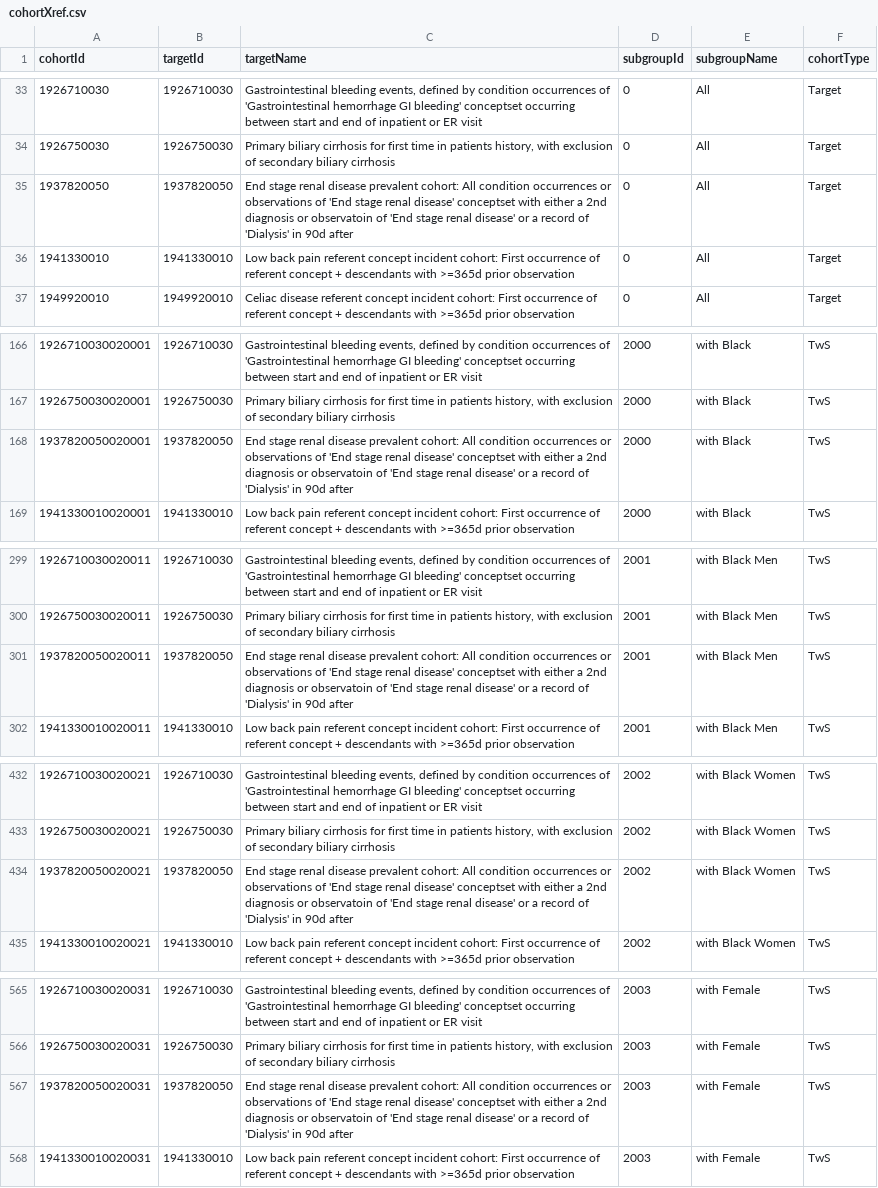
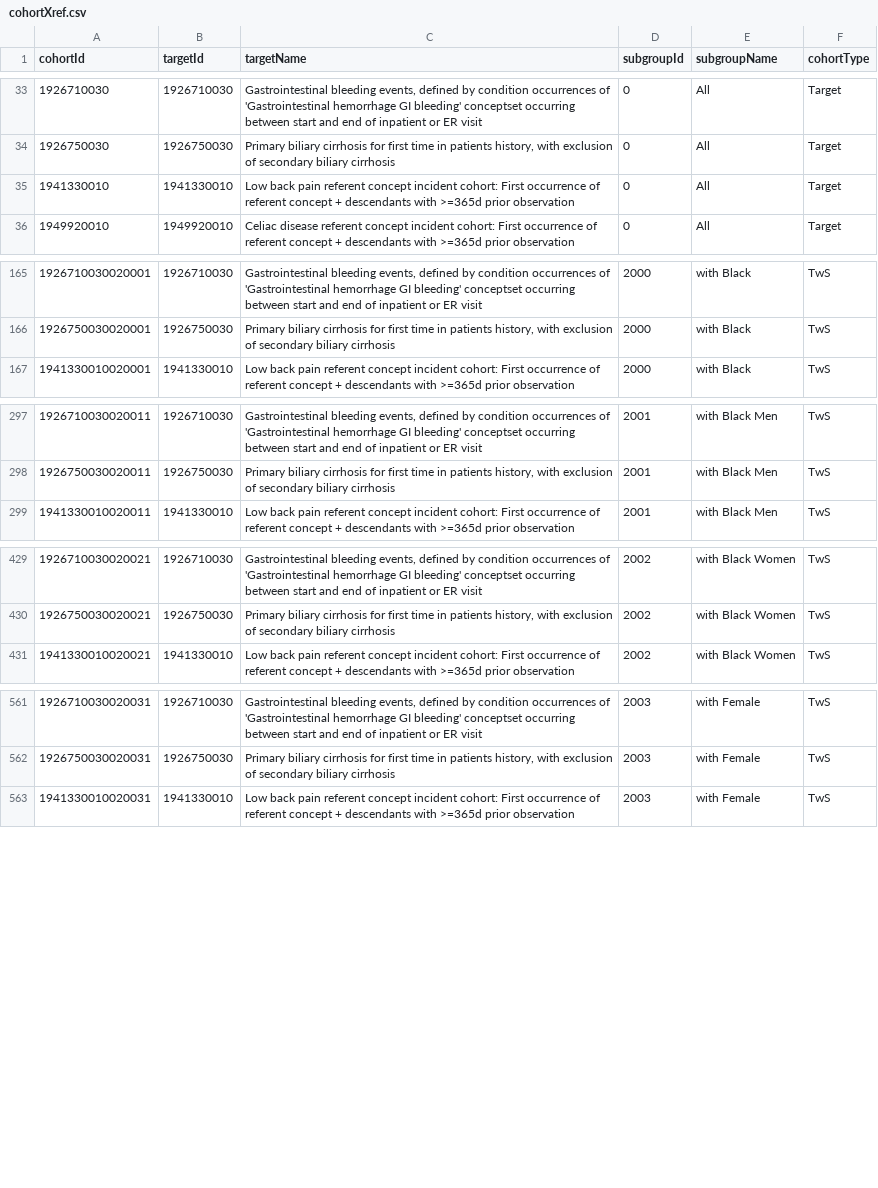
Before and after one commit to ohdsi-studies/HERACharacterization, a CSV file: inst/shiny/ResultsExplorer/cohortXref.csv, drawn as a sheet; only a part is shown, gaps mark what is left out; the diff covers the shown part only; the diff names each change by its address in the sheet, - before the commit and + after, or states it on an @@ line.

Commit message:
Update settings and network results sql scripts

```diff
--- a/inst/shiny/ResultsExplorer/cohortXref.csv
+++ b/inst/shiny/ResultsExplorer/cohortXref.csv
-row 35: 1937820050 | 1937820050 | End stage renal disease prevalent cohort: All condition occurrences or observations of 'End stage renal disease' conceptset with either a 2nd diagnosis or observatoin of 'End stage renal disease' or a record of 'Dialysis' in 90d after | 0 | All | Target
-row 168: 1937820050020001 | 1937820050 | End stage renal disease prevalent cohort: All condition occurrences or observations of 'End stage renal disease' conceptset with either a 2nd diagnosis or observatoin of 'End stage renal disease' or a record of 'Dialysis' in 90d after | 2000 | with Black | TwS
-row 301: 1937820050020011 | 1937820050 | End stage renal disease prevalent cohort: All condition occurrences or observations of 'End stage renal disease' conceptset with either a 2nd diagnosis or observatoin of 'End stage renal disease' or a record of 'Dialysis' in 90d after | 2001 | with Black Men | TwS
-row 434: 1937820050020021 | 1937820050 | End stage renal disease prevalent cohort: All condition occurrences or observations of 'End stage renal disease' conceptset with either a 2nd diagnosis or observatoin of 'End stage renal disease' or a record of 'Dialysis' in 90d after | 2002 | with Black Women | TwS
-row 567: 1937820050020031 | 1937820050 | End stage renal disease prevalent cohort: All condition occurrences or observations of 'End stage renal disease' conceptset with either a 2nd diagnosis or observatoin of 'End stage renal disease' or a record of 'Dialysis' in 90d after | 2003 | with Female | TwS
```
Also changed, not shown: 4 removed rows elsewhere in this file, inst/settings/CohortsToCreateFeature.csv, inst/settings/CohortsToDeriveTarget.csv, 11 other files.
